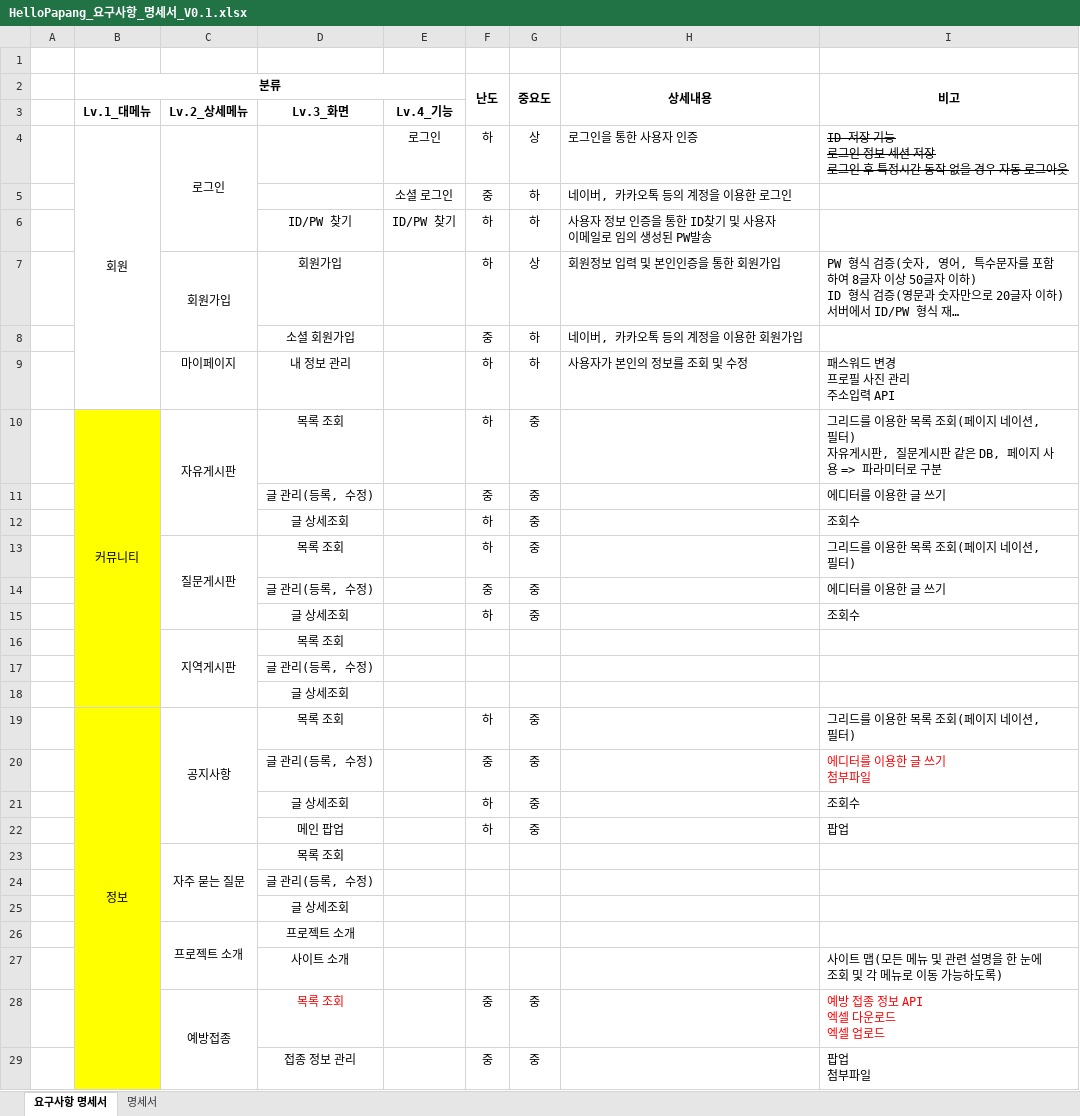
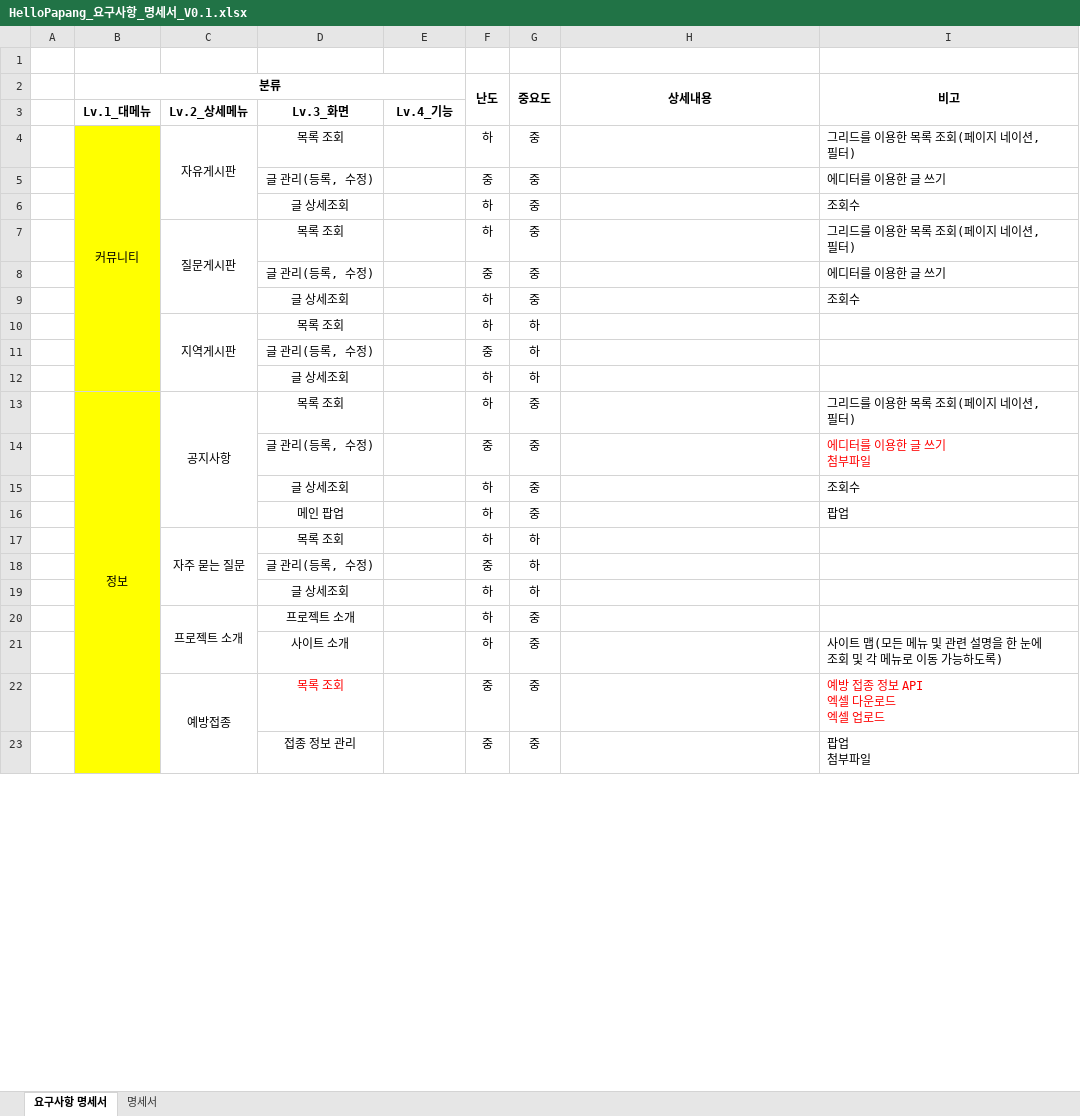
Before and after one commit to yhoo0094/helloPaPang, an Excel workbook: 산출물/HelloPapang_요구사항_명세서_V0.1.xlsx, sheet 요구사항 명세서, drawn as a sheet; only a part is shown; long unchanged cells end in …; values as stored, in another font and other column widths than the file's, no borders; removed rows and columns are numbered as before the commit, all else as after; ↵ is a line break in a cell; the diff covers the shown part only; the diff names each change by its address in the sheet, - before the commit and + after, or states it on an @@ line.

```diff
--- a/산출물/HelloPapang_요구사항_명세서_V0.1.xlsx (sheet 요구사항 명세서)
+++ b/산출물/HelloPapang_요구사항_명세서_V0.1.xlsx (sheet 요구사항 명세서)
@@ row 4 moved to row 51: 회원 @@
@@ row 5 moved to row 52: 소셜 로그인 @@
@@ row 6 moved to row 53: ID/PW 찾기 @@
@@ row 7 moved to row 54: 회원가입 @@
@@ row 8 moved to row 55: 소셜 회원가입 @@
@@ row 9 moved to row 56: 마이페이지 @@
-I4 (비고): …, 필터) ↵ 자유게시판, 질문게시판 같은 DB, 페이지 사용 => 파라미터로 구분
+I4 (비고): …, 필터)
-F10 (난도): (empty)
+F10 (난도): 하
-G10 (중요도): (empty)
+G10 (중요도): 하
-row 17:  |  |  | 글 관리(등록, 수정)
-row 18:  |  |  | 글 상세조회
+row 11:  |  |  | 글 관리(등록, 수정) |  | 중 | 하
+row 12:  |  |  | 글 상세조회 |  | 하 | 하
-F17 (난도): (empty)
+F17 (난도): 하
-G17 (중요도): (empty)
+G17 (중요도): 하
-row 24:  |  |  | 글 관리(등록, 수정)
-row 25:  |  |  | 글 상세조회
-row 26:  |  | 프로젝트 소개 | 프로젝트 소개
-row 27:  |  |  | 사이트 소개 |  |  |  |  | 사이트 맵(모든 메뉴 및 관련 설명을 한 눈에 조회 및 각 메뉴로 이동 가능하도록)
+row 18:  |  |  | 글 관리(등록, 수정) |  | 중 | 하
+row 19:  |  |  | 글 상세조회 |  | 하 | 하
+row 20:  |  | 프로젝트 소개 | 프로젝트 소개 |  | 하 | 중
+row 21:  |  |  | 사이트 소개 |  | 하 | 중 |  | 사이트 맵(모든 메뉴 및 관련 설명을 한 눈에 조회 및 각 메뉴로 이동 가능하도록)
```
Also changed, not shown: 6 added rows, 1 removed row and 5 edited cells elsewhere in this sheet, sheet 명세서, 14 other files.
